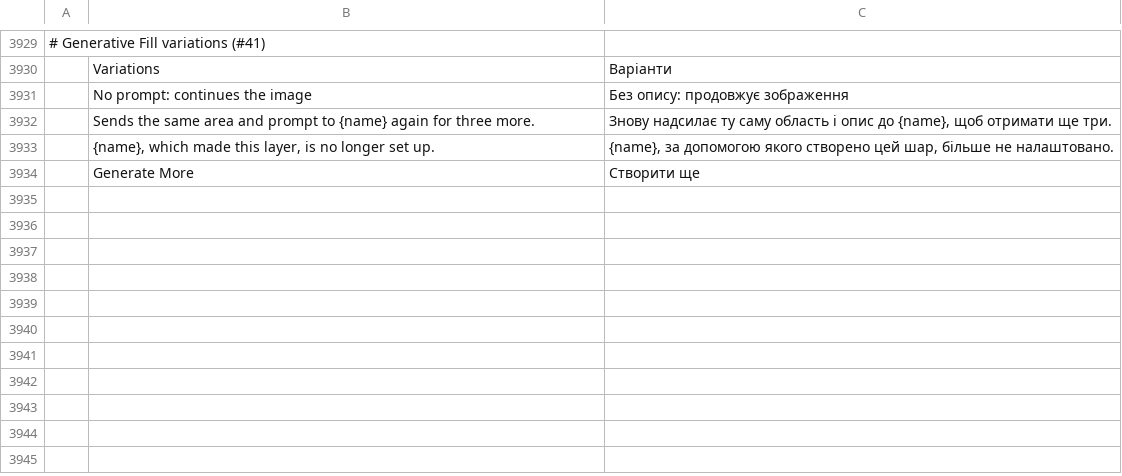
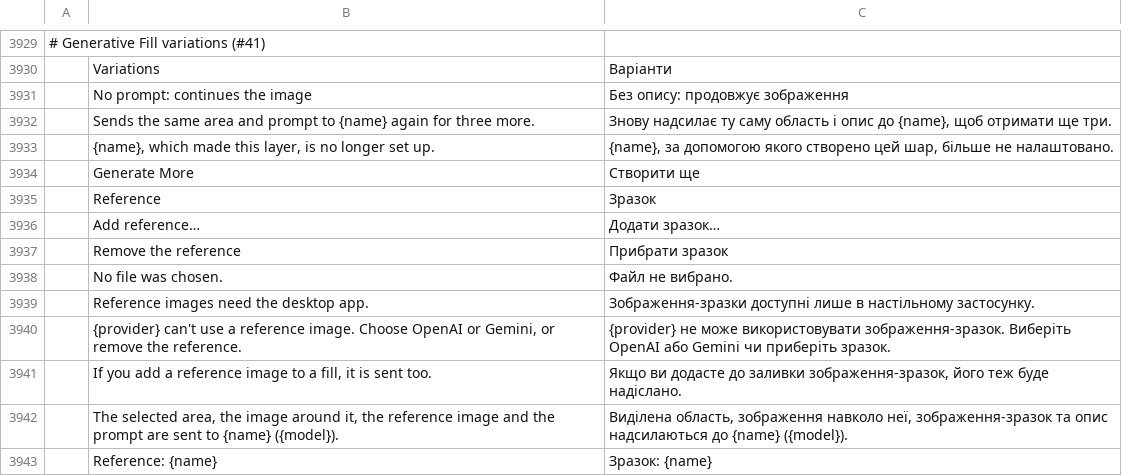
Before and after one commit to nickallain/photocraft, a TSV file: crates/ui-egui/src/i18n/uk.tsv, drawn as a sheet; only a part is shown, gaps mark what is left out; the diff names each change by its address in the sheet, - before the commit and + after, or states it on an @@ line.

```diff
--- a/crates/ui-egui/src/i18n/uk.tsv
+++ b/crates/ui-egui/src/i18n/uk.tsv
+row 3935:  | Reference | Зразок
+row 3936:  | Add reference… | Додати зразок…
+row 3937:  | Remove the reference | Прибрати зразок
+row 3938:  | No file was chosen. | Файл не вибрано.
+row 3939:  | Reference images need the desktop app. | Зображення-зразки доступні лише в настільному застосунку.
+row 3940:  | {provider} can't use a reference image. Choose OpenAI or Gemini, or remove the reference. | {provider} не може використовувати зображення-зразок. Виберіть OpenAI або Gemini чи приберіть зразок.
+row 3941:  | If you add a reference image to a fill, it is sent too. | Якщо ви додасте до заливки зображення-зразок, його теж буде надіслано.
+row 3942:  | The selected area, the image around it, the reference image and the prompt are sent to {name} ({model}). | Виділена область, зображення навколо неї, зображення-зразок та опис надсилаються до {name} ({model}).
+row 3943:  | Reference: {name} | Зразок: {name}
```
Also changed, not shown: crates/ui-egui/src/i18n/el.tsv, crates/ui-egui/src/i18n/fr.tsv, 19 other files.
